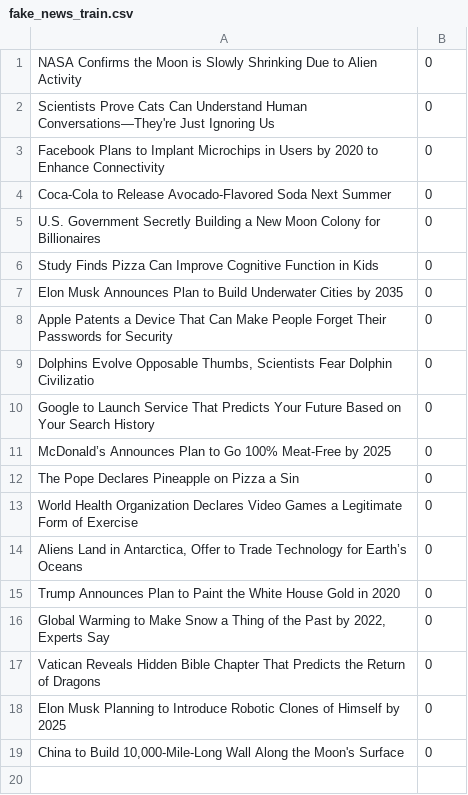
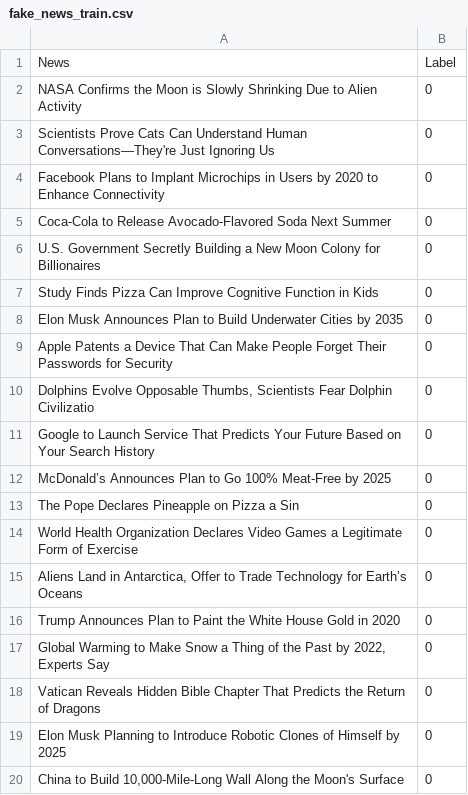
Before and after one commit to dubeysagun/ml-workshop-2k24, a CSV file: fake_news_train.csv, drawn as a sheet.

```diff
--- a/fake_news_train.csv
+++ b/fake_news_train.csv
@@ -1 +1,2 @@
+News ,Label
 NASA Confirms the Moon is Slowly Shrinking Due to Alien Activity,0
```
Also changed, not shown: 2 other files.
